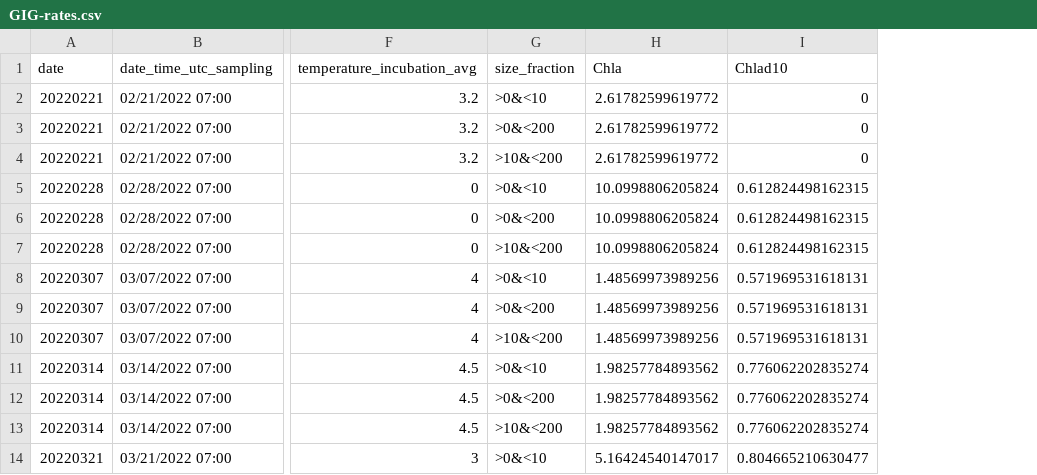
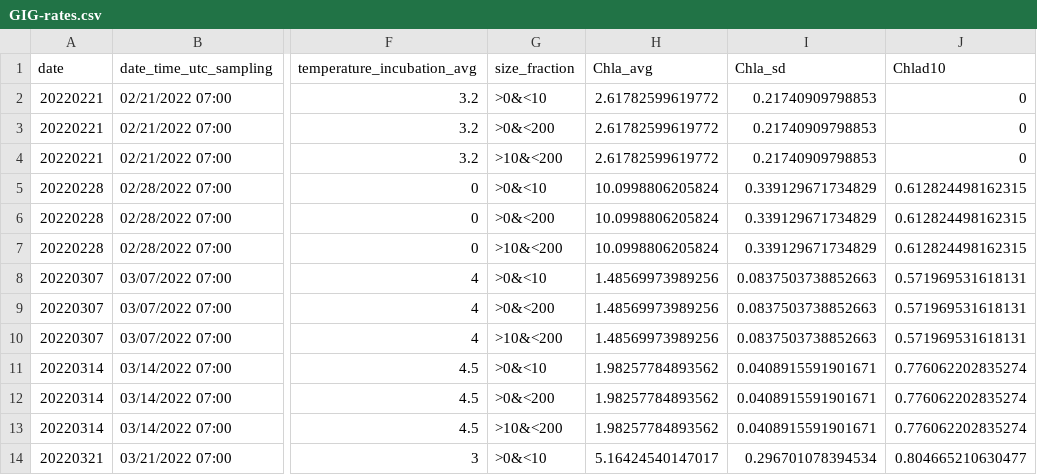
Before and after one commit to pmarrec/gig_rate_calculation, a CSV file: GIG-rates.csv, drawn as a sheet; only a part is shown, gaps mark what is left out; the diff names each change by its address in the sheet, - before the commit and + after, or states it on an @@ line.

```diff
--- a/GIG-rates.csv
+++ b/GIG-rates.csv
+column I (Chla_sd), rows 2-14: 0.21740909798853 | 0.21740909798853 | 0.21740909798853 | 0.339129671734829 | 0.339129671734829 | 0.339129671734829 | 0.0837503738852663 | 0.0837503738852663 | 0.0837503738852663 | 0.0408915591901671 | 0.0408915591901671 | 0.0408915591901671 | 0.296701078394534
-H1: Chla
+H1: Chla_avg
```
Also changed, not shown: GIG-rates-qc.csv, 1 other file.
